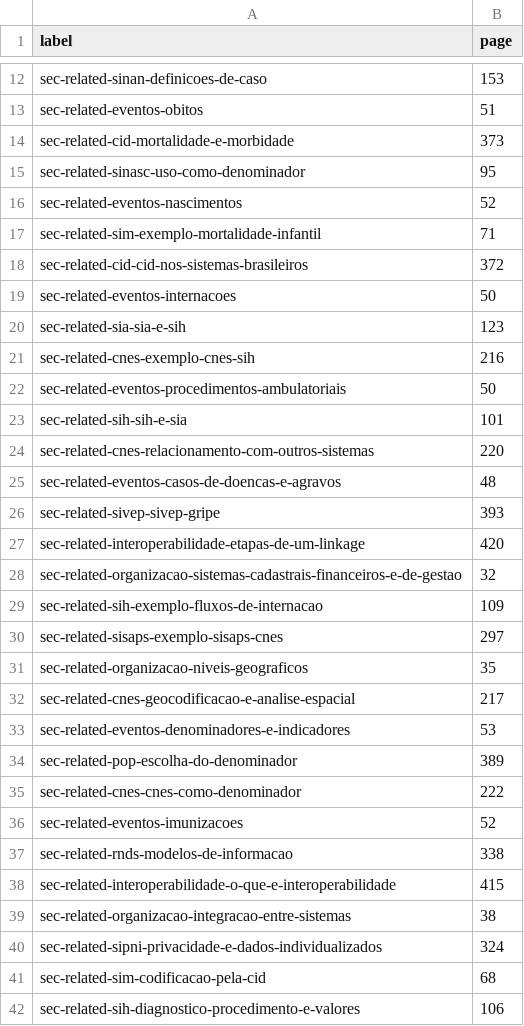
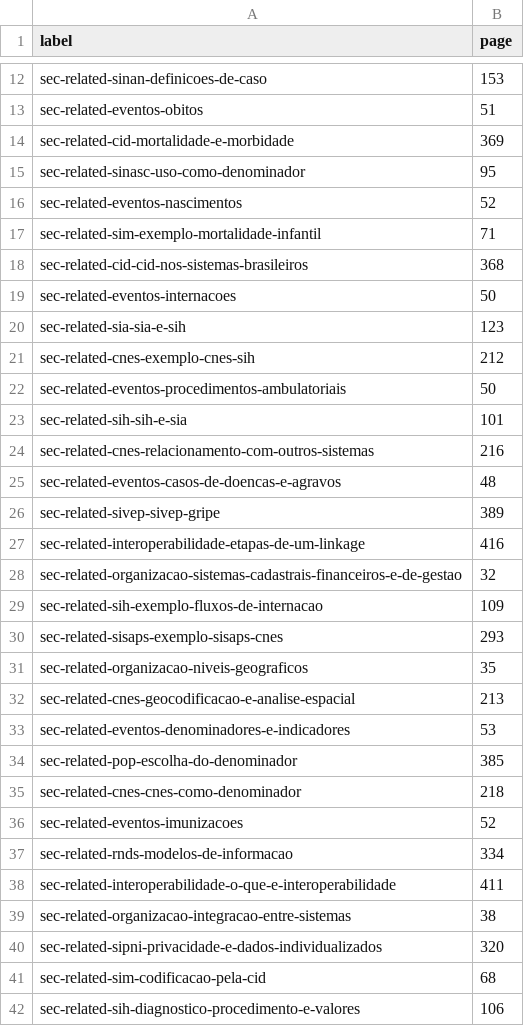
Before and after one commit to rfsaldanha/sis, a TSV file: see-also-pages.tsv, drawn as a sheet; only a part is shown, gaps mark what is left out; the diff covers the shown part only.

```diff
--- a/see-also-pages.tsv
+++ b/see-also-pages.tsv
@@ -13,3 +13,3 @@ sec-related-sinan-definicoes-de-caso	153
 sec-related-eventos-obitos	51
-sec-related-cid-mortalidade-e-morbidade	373
+sec-related-cid-mortalidade-e-morbidade	369
 sec-related-sinasc-uso-como-denominador	95
@@ -17,25 +17,25 @@ sec-related-eventos-nascimentos	52
 sec-related-sim-exemplo-mortalidade-infantil	71
-sec-related-cid-cid-nos-sistemas-brasileiros	372
+sec-related-cid-cid-nos-sistemas-brasileiros	368
 sec-related-eventos-internacoes	50
 sec-related-sia-sia-e-sih	123
-sec-related-cnes-exemplo-cnes-sih	216
+sec-related-cnes-exemplo-cnes-sih	212
 sec-related-eventos-procedimentos-ambulatoriais	50
 sec-related-sih-sih-e-sia	101
-sec-related-cnes-relacionamento-com-outros-sistemas	220
+sec-related-cnes-relacionamento-com-outros-sistemas	216
 sec-related-eventos-casos-de-doencas-e-agravos	48
-sec-related-sivep-sivep-gripe	393
-sec-related-interoperabilidade-etapas-de-um-linkage	420
+sec-related-sivep-sivep-gripe	389
+sec-related-interoperabilidade-etapas-de-um-linkage	416
 sec-related-organizacao-sistemas-cadastrais-financeiros-e-de-gestao	32
 sec-related-sih-exemplo-fluxos-de-internacao	109
-sec-related-sisaps-exemplo-sisaps-cnes	297
+sec-related-sisaps-exemplo-sisaps-cnes	293
 sec-related-organizacao-niveis-geograficos	35
-sec-related-cnes-geocodificacao-e-analise-espacial	217
+sec-related-cnes-geocodificacao-e-analise-espacial	213
 sec-related-eventos-denominadores-e-indicadores	53
-sec-related-pop-escolha-do-denominador	389
-sec-related-cnes-cnes-como-denominador	222
+sec-related-pop-escolha-do-denominador	385
+sec-related-cnes-cnes-como-denominador	218
 sec-related-eventos-imunizacoes	52
-sec-related-rnds-modelos-de-informacao	338
-sec-related-interoperabilidade-o-que-e-interoperabilidade	415
+sec-related-rnds-modelos-de-informacao	334
+sec-related-interoperabilidade-o-que-e-interoperabilidade	411
 sec-related-organizacao-integracao-entre-sistemas	38
-sec-related-sipni-privacidade-e-dados-individualizados	324
+sec-related-sipni-privacidade-e-dados-individualizados	320
 sec-related-sim-codificacao-pela-cid	68
```
Also changed, not shown: 11 edited cells elsewhere in this file, 54 other files.
